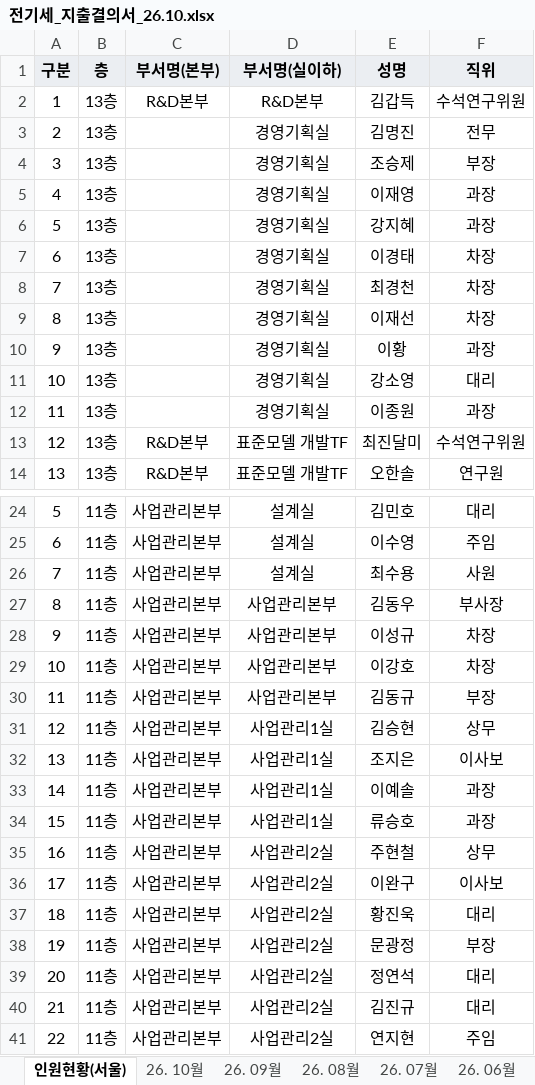
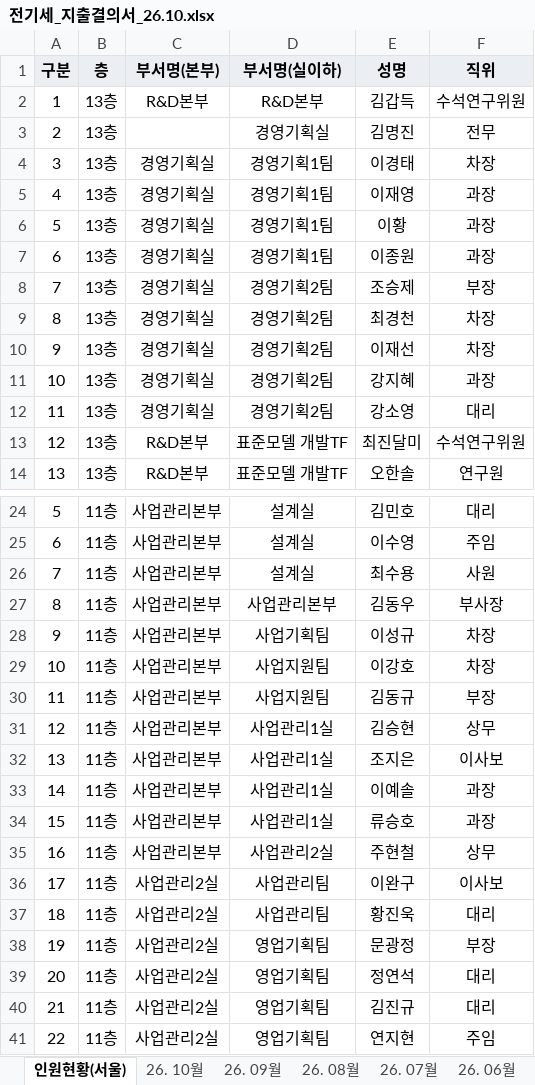
Before and after one commit to kangsoyeong/NRB, an Excel workbook: out/전기세_지출결의서_26.10.xlsx, sheet 인원현황(서울), drawn as a sheet; only a part is shown, gaps mark what is left out; values as stored, in another font and other column widths than the file's, no borders; the diff names each change by its address in the sheet, - before the commit and + after, or states it on an @@ line.

```diff
--- a/out/전기세_지출결의서_26.10.xlsx (sheet 인원현황(서울))
+++ b/out/전기세_지출결의서_26.10.xlsx (sheet 인원현황(서울))
-C4:C12 (부서명(본부)): (empty)
+C4:C12 (부서명(본부)): 경영기획실
-D4:D7 (부서명(실이하)): 경영기획실
+D4:D7 (부서명(실이하)): 경영기획1팀
-E4 (성명): 조승제
+E4 (성명): 이경태
-F4 (직위): 부장
+F4 (직위): 차장
-E6 (성명): 강지혜
+E6 (성명): 이황
-E7 (성명): 이경태
+E7 (성명): 이종원
-F7 (직위): 차장
+F7 (직위): 과장
-D8:D12 (부서명(실이하)): 경영기획실
+D8:D12 (부서명(실이하)): 경영기획2팀
-E8 (성명): 최경천
+E8 (성명): 조승제
-F8 (직위): 차장
+F8 (직위): 부장
-E9 (성명): 이재선
+E9 (성명): 최경천
-E10 (성명): 이황
+E10 (성명): 이재선
-F10 (직위): 과장
+F10 (직위): 차장
-E11 (성명): 강소영
+E11 (성명): 강지혜
-F11 (직위): 대리
+F11 (직위): 과장
-E12 (성명): 이종원
+E12 (성명): 강소영
-F12 (직위): 과장
+F12 (직위): 대리
-D28 (부서명(실이하)): 사업관리본부
+D28 (부서명(실이하)): 사업기획팀
-D29:D30 (부서명(실이하)): 사업관리본부
+D29:D30 (부서명(실이하)): 사업지원팀
-C36:C41 (부서명(본부)): 사업관리본부
+C36:C41 (부서명(본부)): 사업관리2실
-D36:D37 (부서명(실이하)): 사업관리2실
+D36:D37 (부서명(실이하)): 사업관리팀
-D38:D41 (부서명(실이하)): 사업관리2실
+D38:D41 (부서명(실이하)): 영업기획팀
```
Also changed, not shown: sheet 26. 10월.
